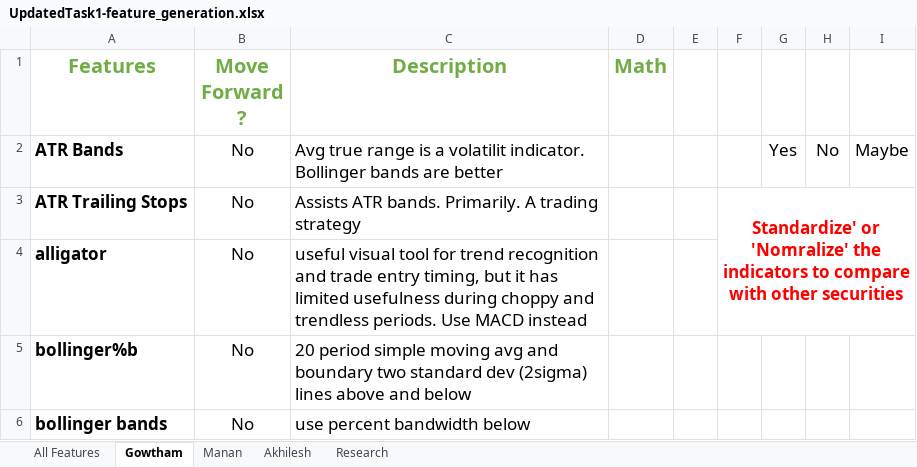
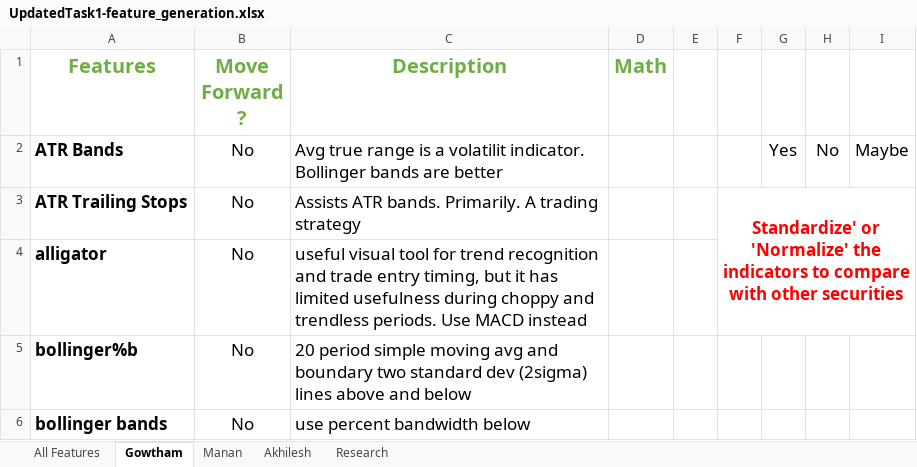
Before and after one commit to gowthamkuntumalla/ECE498_Final_Project, an Excel workbook: UpdatedTask1-feature_generation.xlsx, sheet Gowtham, drawn as a sheet; only a part is shown; values as stored, in another font and other column widths than the file's, no borders; conditional formats not drawn; the diff names each change by its address in the sheet, - before the commit and + after, or states it on an @@ line.

Commit message:
Update UpdatedTask1-feature_generation.xlsx

```diff
--- a/UpdatedTask1-feature_generation.xlsx (sheet Gowtham)
+++ b/UpdatedTask1-feature_generation.xlsx (sheet Gowtham)
-F3: Standardize' or 'Nomralize' the indicators…
+F3: Standardize' or 'Normalize' the indicators…
```
